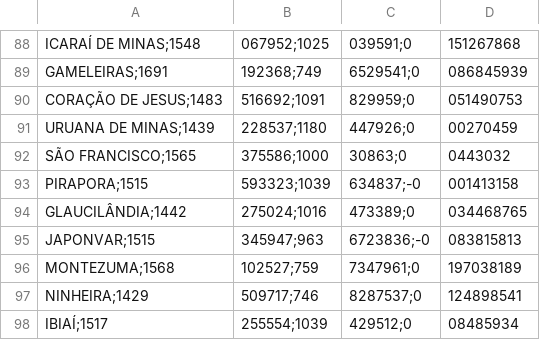
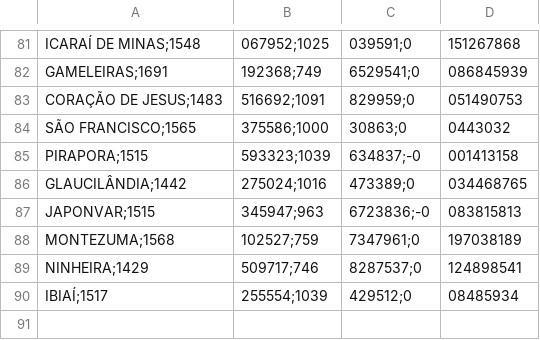
Before and after one commit to JVSREco19/ClusteringAndPlot, a CSV file: NMG_spei_prec_evapomédia.csv, drawn as a sheet; only a part is shown, gaps mark what is left out; the diff covers the shown part only; the diff names each change by its address in the sheet, - before the commit and + after, or states it on an @@ line.

```diff
--- a/NMG_spei_prec_evapomédia.csv
+++ b/NMG_spei_prec_evapomédia.csv
-row 91: URUANA DE MINAS;1439 | 228537;1180 | 447926;0 | 00270459
```
Also changed, not shown: 7 removed rows elsewhere in this file, 1 other file.
